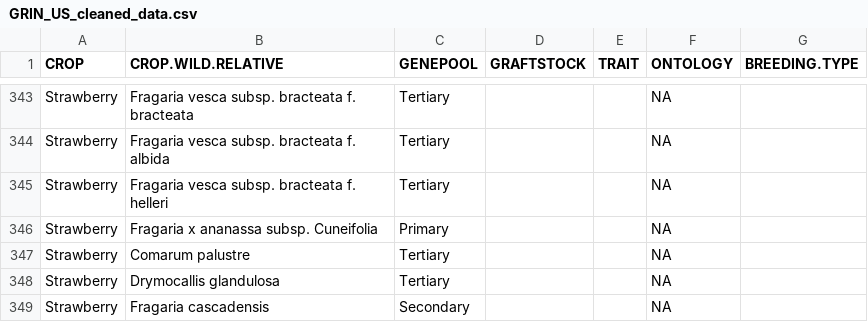
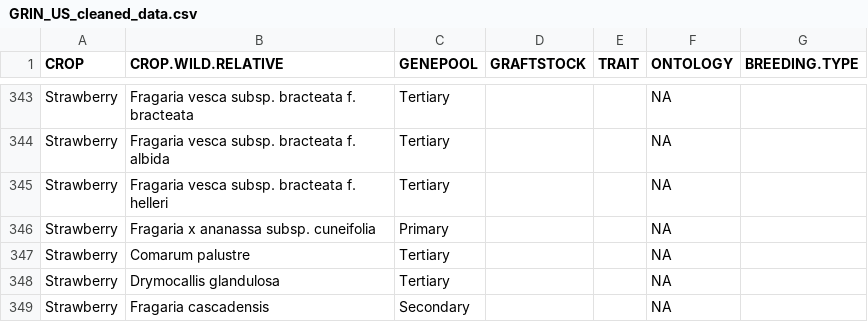
Before and after one commit to jensculrich/CWR_project, a CSV file: GRIN_US_cleaned_data.csv, drawn as a sheet; only a part is shown, gaps mark what is left out; the diff names each change by its address in the sheet, - before the commit and + after, or states it on an @@ line.

```diff
--- a/GRIN_US_cleaned_data.csv
+++ b/GRIN_US_cleaned_data.csv
-B346 (CROP.WILD.RELATIVE): Fragaria x ananassa subsp. Cuneifolia
+B346 (CROP.WILD.RELATIVE): Fragaria x ananassa subsp. cuneifolia
```
Also changed, not shown: GRIN_Canada_cleaned_data.csv.
